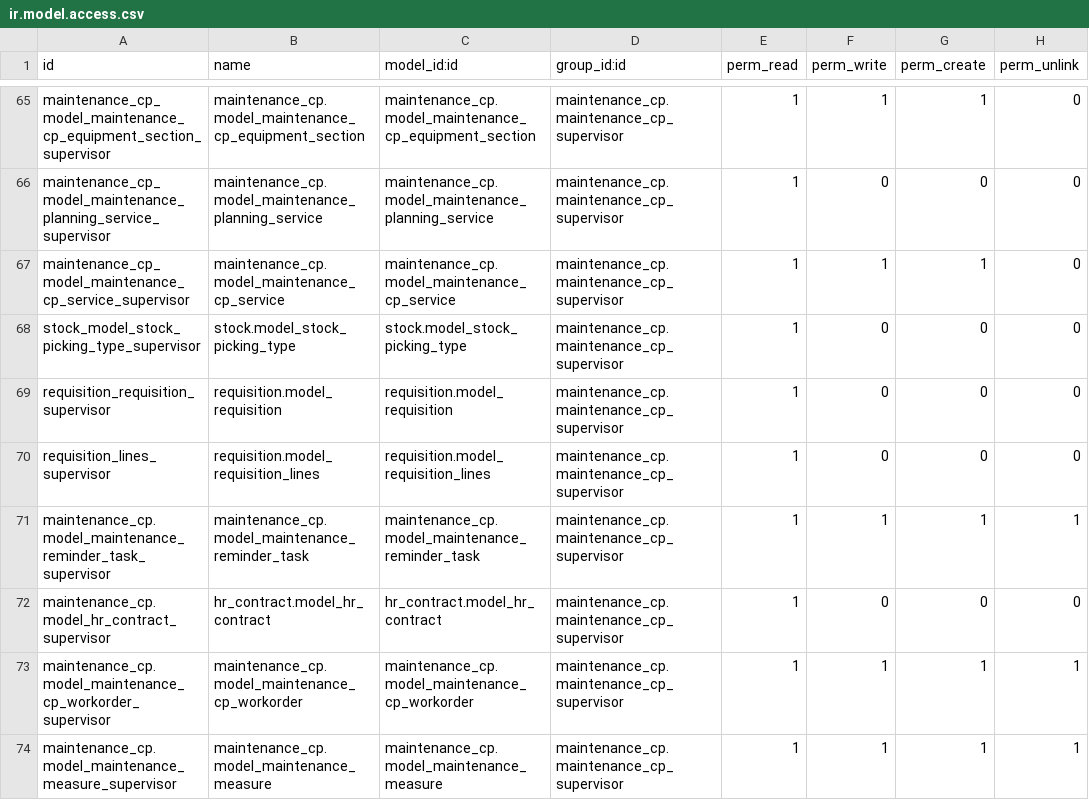
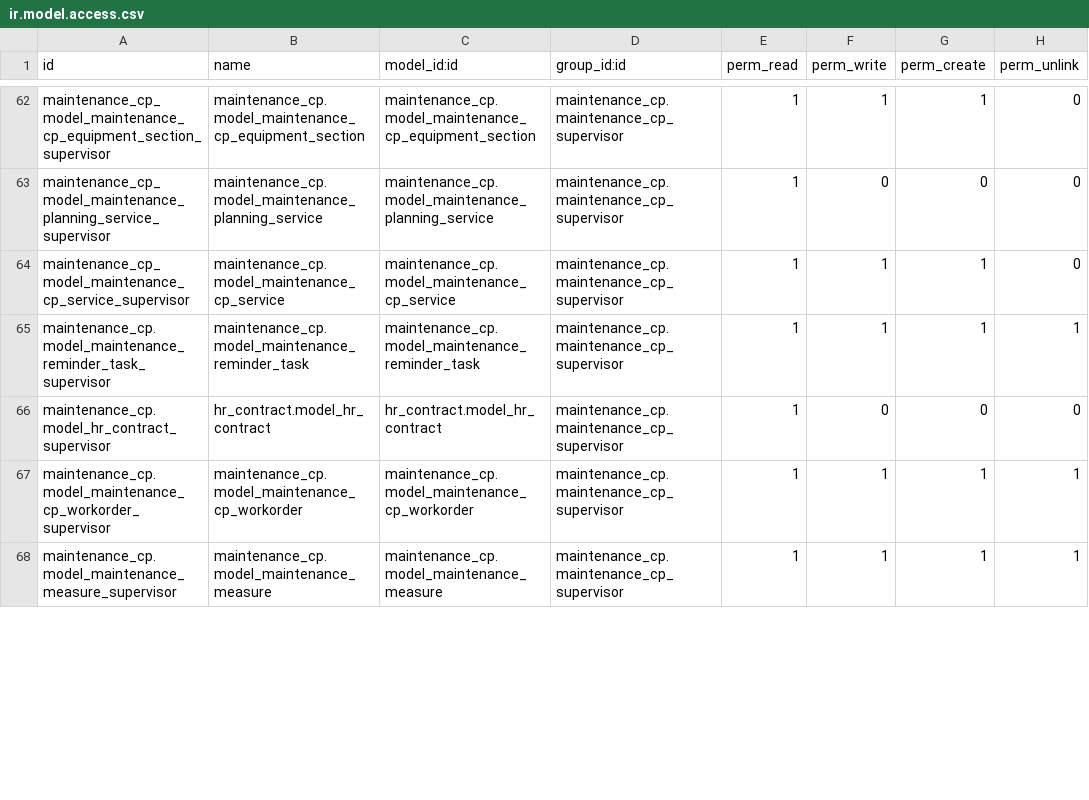
Before and after one commit to WildyEstephan/MaintenanceOdoo, a CSV file: maintenance_cp/security/ir.model.access.csv, drawn as a sheet; only a part is shown, gaps mark what is left out; the diff covers the shown part only.

```diff
--- a/maintenance_cp/security/ir.model.access.csv
+++ b/maintenance_cp/security/ir.model.access.csv
@@ -67,5 +64,2 @@ maintenance_cp_model_maintenance_planning_service_supervisor,maintenance_cp.mode
 maintenance_cp_model_maintenance_cp_service_supervisor,maintenance_cp.model_maintenance_cp_service,maintenance_cp.model_maintenance_cp_service,maintenance_cp.maintenance_cp_supervisor,1,1,1,0
-stock_model_stock_picking_type_supervisor,stock.model_stock_picking_type,stock.model_stock_picking_type,maintenance_cp.maintenance_cp_supervisor,1,0,0,0
-requisition_requisition_supervisor,requisition.model_requisition,requisition.model_requisition,maintenance_cp.maintenance_cp_supervisor,1,0,0,0
-requisition_lines_supervisor,requisition.model_requisition_lines,requisition.model_requisition_lines,maintenance_cp.maintenance_cp_supervisor,1,0,0,0
 maintenance_cp.model_maintenance_reminder_task_supervisor,maintenance_cp.model_maintenance_reminder_task,maintenance_cp.model_maintenance_reminder_task,maintenance_cp.maintenance_cp_supervisor,1,1,1,1
```
Also changed, not shown: 8 added rows, 8 removed rows and 5 edited cells elsewhere in this file, 7 other files.
